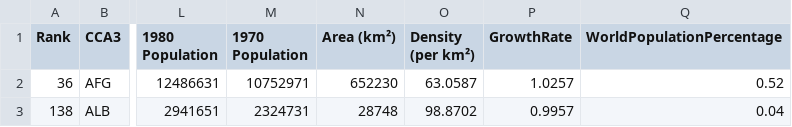
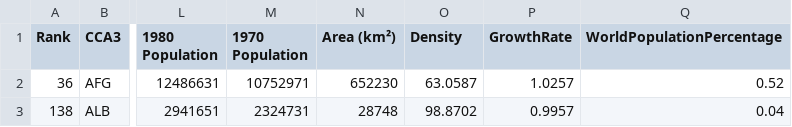
Before and after one commit to FR0614/FIT3179, a CSV file: world_population - world_population (2).csv, drawn as a sheet; only a part is shown, gaps mark what is left out; the diff names each change by its address in the sheet, - before the commit and + after, or states it on an @@ line.

Commit message:
Update world_population - world_population (2).csv

```diff
--- a/world_population - world_population (2).csv
+++ b/world_population - world_population (2).csv
-O1: Density (per km²)
+O1: Density
```
